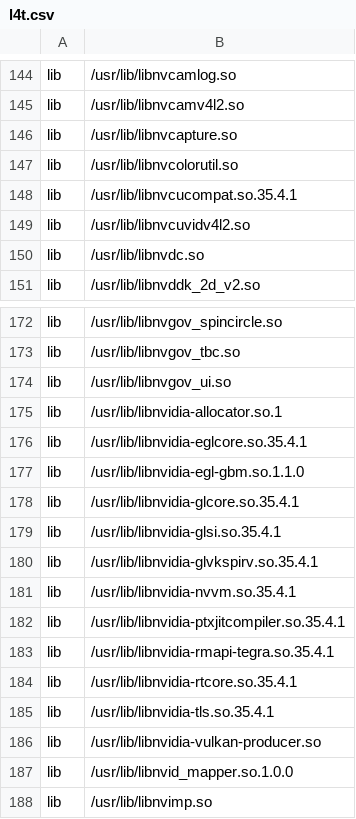
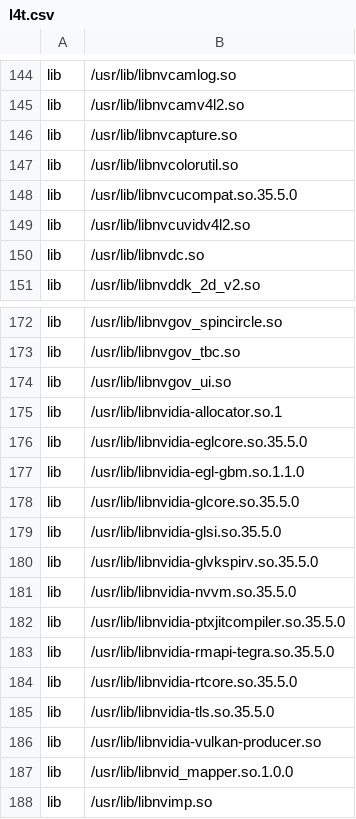
Before and after one commit to OE4T/meta-tegra, a CSV file: recipes-bsp/tegra-binaries/tegra-configs/l4t.csv, drawn as a sheet; only a part is shown, gaps mark what is left out.

Commit message:
tegra-configs: update l4t.csv for R35.5.0
Signed-off-by: Matt Madison <matt@madison.systems>

```diff
--- a/recipes-bsp/tegra-binaries/tegra-configs/l4t.csv
+++ b/recipes-bsp/tegra-binaries/tegra-configs/l4t.csv
@@ -147,3 +147,3 @@ lib, /usr/lib/libnvcapture.so
 lib, /usr/lib/libnvcolorutil.so
-lib, /usr/lib/libnvcucompat.so.35.4.1
+lib, /usr/lib/libnvcucompat.so.35.5.0
 lib, /usr/lib/libnvcuvidv4l2.so
@@ -175,12 +175,12 @@ lib, /usr/lib/libnvgov_ui.so
 lib, /usr/lib/libnvidia-allocator.so.1
-lib, /usr/lib/libnvidia-eglcore.so.35.4.1
+lib, /usr/lib/libnvidia-eglcore.so.35.5.0
 lib, /usr/lib/libnvidia-egl-gbm.so.1.1.0
-lib, /usr/lib/libnvidia-glcore.so.35.4.1
-lib, /usr/lib/libnvidia-glsi.so.35.4.1
-lib, /usr/lib/libnvidia-glvkspirv.so.35.4.1
-lib, /usr/lib/libnvidia-nvvm.so.35.4.1
-lib, /usr/lib/libnvidia-ptxjitcompiler.so.35.4.1
-lib, /usr/lib/libnvidia-rmapi-tegra.so.35.4.1
-lib, /usr/lib/libnvidia-rtcore.so.35.4.1
-lib, /usr/lib/libnvidia-tls.so.35.4.1
+lib, /usr/lib/libnvidia-glcore.so.35.5.0
+lib, /usr/lib/libnvidia-glsi.so.35.5.0
+lib, /usr/lib/libnvidia-glvkspirv.so.35.5.0
+lib, /usr/lib/libnvidia-nvvm.so.35.5.0
+lib, /usr/lib/libnvidia-ptxjitcompiler.so.35.5.0
+lib, /usr/lib/libnvidia-rmapi-tegra.so.35.5.0
+lib, /usr/lib/libnvidia-rtcore.so.35.5.0
+lib, /usr/lib/libnvidia-tls.so.35.5.0
 lib, /usr/lib/libnvidia-vulkan-producer.so
```
